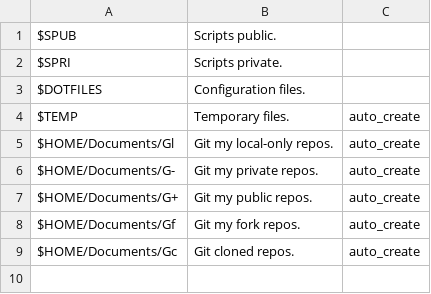
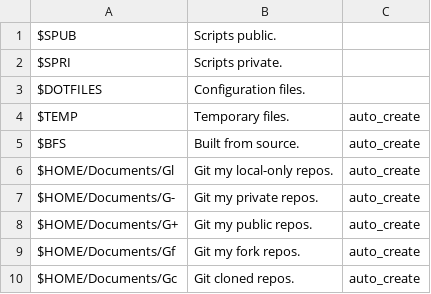
Before and after one commit to hernancerm/scripts.public, a CSV file: resources/stdd.pub.csv, drawn as a sheet; the diff names each change by its address in the sheet, - before the commit and + after, or states it on an @@ line.

Commit message:
Add BFS to list of std public dirs
BFS stands for "Built From Source (Code)"

```diff
--- a/resources/stdd.pub.csv
+++ b/resources/stdd.pub.csv
+row 5: $BFS | Built from source. | auto_create
```
